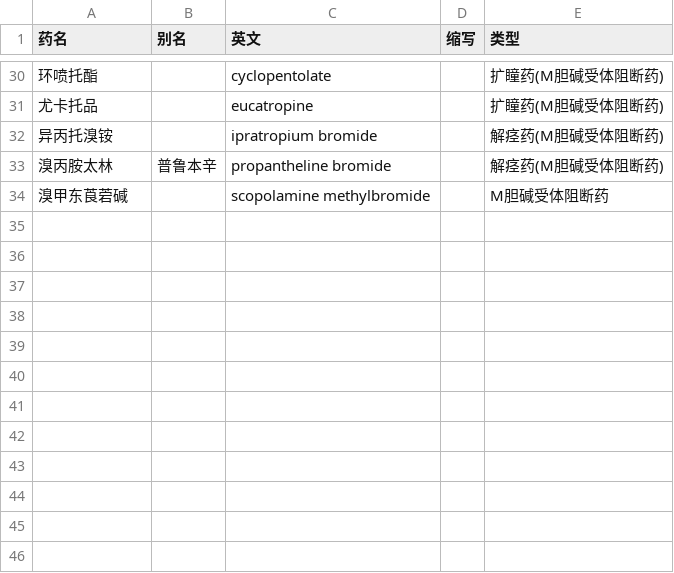
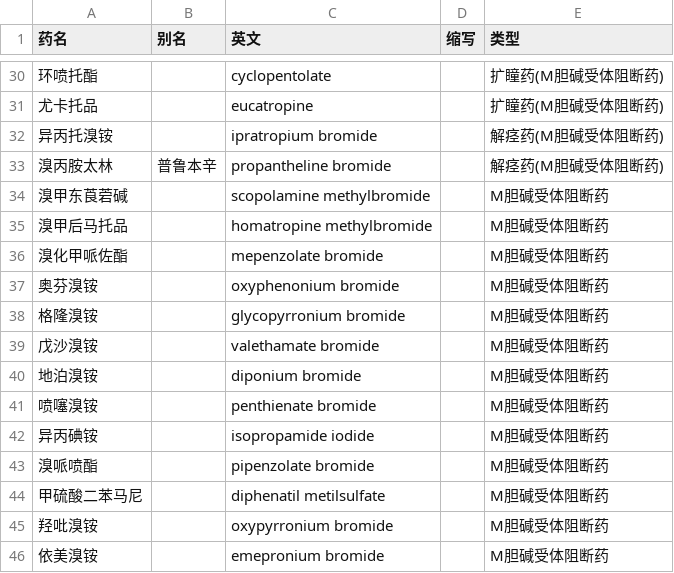
Before and after one commit to lifegpc/study-notes, a CSV file: 药理/整理/药物.csv, drawn as a sheet; only a part is shown, gaps mark what is left out; the diff names each change by its address in the sheet, - before the commit and + after, or states it on an @@ line.

Commit message:
update

```diff
--- a/药理/整理/药物.csv
+++ b/药理/整理/药物.csv
+row 35: 溴甲后马托品 |  | homatropine methylbromide |  | M胆碱受体阻断药
+row 36: 溴化甲哌佐酯 |  | mepenzolate bromide |  | M胆碱受体阻断药
+row 37: 奥芬溴铵 |  | oxyphenonium bromide |  | M胆碱受体阻断药
+row 38: 格隆溴铵 |  | glycopyrronium bromide |  | M胆碱受体阻断药
+row 39: 戊沙溴铵 |  | valethamate bromide |  | M胆碱受体阻断药
+row 40: 地泊溴铵 |  | diponium bromide |  | M胆碱受体阻断药
+row 41: 喷噻溴铵 |  | penthienate bromide |  | M胆碱受体阻断药
+row 42: 异丙碘铵 |  | isopropamide iodide |  | M胆碱受体阻断药
+row 43: 溴哌喷酯 |  | pipenzolate bromide |  | M胆碱受体阻断药
+row 44: 甲硫酸二苯马尼 |  | diphenatil metilsulfate |  | M胆碱受体阻断药
+row 45: 羟吡溴铵 |  | oxypyrronium bromide |  | M胆碱受体阻断药
+row 46: 依美溴铵 |  | emepronium bromide |  | M胆碱受体阻断药
```
